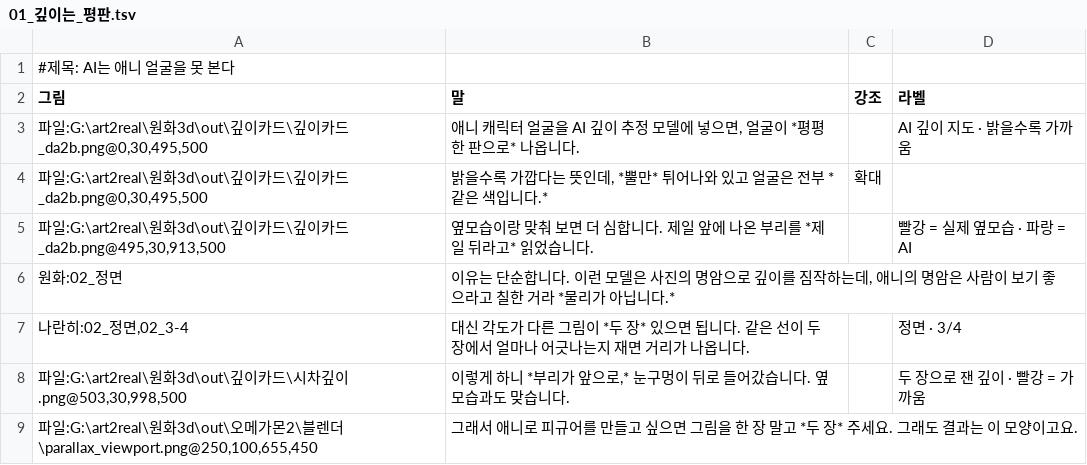
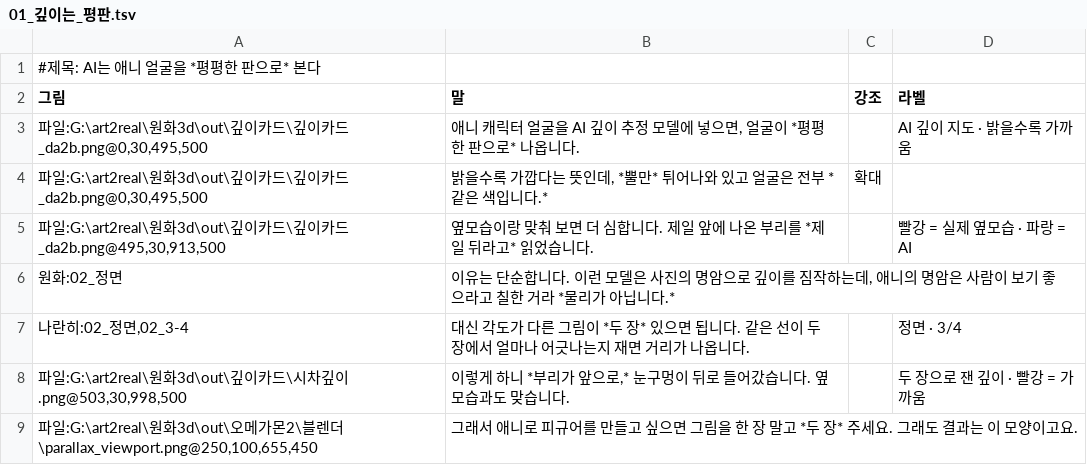
Before and after one commit to sigongjoa/art2real, a TSV file: 원화3d/과정/쇼츠/대본/01_깊이는_평판.tsv, drawn as a sheet.

```diff
--- a/원화3d/과정/쇼츠/대본/01_깊이는_평판.tsv
+++ b/원화3d/과정/쇼츠/대본/01_깊이는_평판.tsv
@@ -1,2 +1,2 @@
-#제목: AI는 애니 얼굴을 못 본다
+#제목: AI는 애니 얼굴을 *평평한 판으로* 본다
 그림	말	강조	라벨
```
Also changed, not shown: 1 other file.
